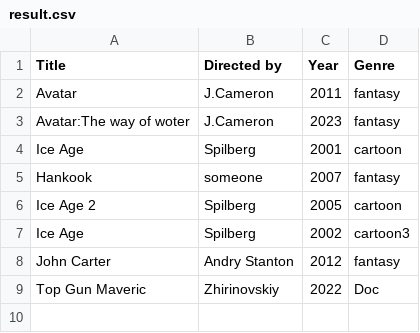
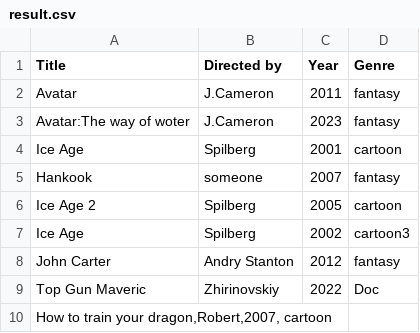
Before and after one commit to KirillStatkevich/KirillStatkevich, a CSV file: 12_13.03.2023/dz_1/result.csv, drawn as a sheet; the diff names each change by its address in the sheet, - before the commit and + after, or states it on an @@ line.

```diff
--- a/12_13.03.2023/dz_1/result.csv
+++ b/12_13.03.2023/dz_1/result.csv
+row 10: How to train your dragon,Robert,2007, cartoon
```
Also changed, not shown: 8 other files.
